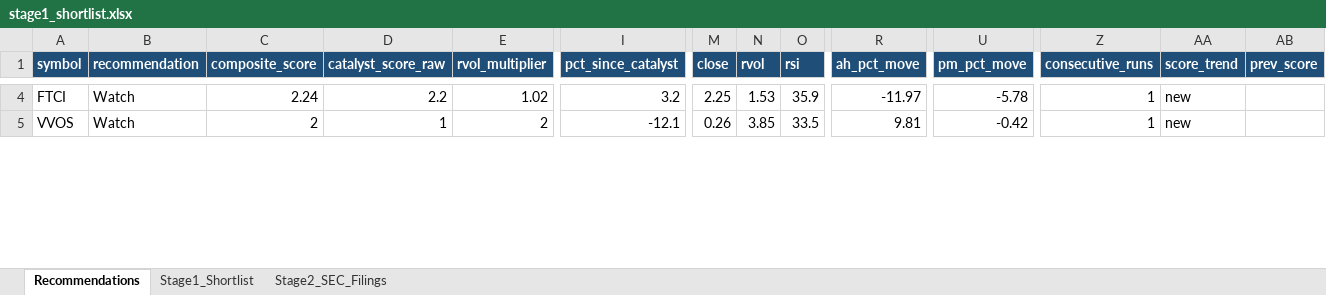
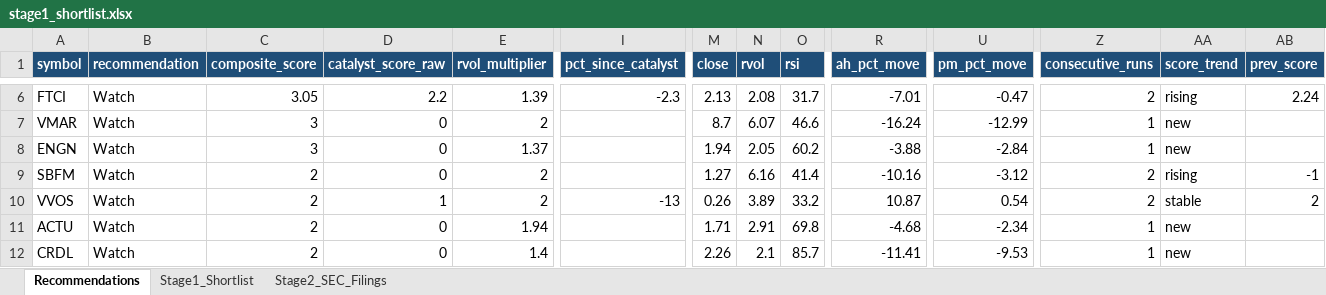
Before and after one commit to ARa2of/Small_Caps_Screener, an Excel workbook: output/stage1_shortlist.xlsx, sheet Recommendations, drawn as a sheet; only a part is shown, gaps mark what is left out; values as stored, in another font and other column widths than the file's, no borders; addresses are those after the commit; rows hold the shown columns only; the diff covers the shown part only; the diff names each change by its address in the sheet, - before the commit and + after, or states it on an @@ line.

```diff
--- a/output/stage1_shortlist.xlsx (sheet Recommendations)
+++ b/output/stage1_shortlist.xlsx (sheet Recommendations)
-C6 (composite_score): 2.24
+C6 (composite_score): 3.05
-E6 (rvol_multiplier): 1.02
+E6 (rvol_multiplier): 1.39
-I6 (pct_since_catalyst): 3.2
+I6 (pct_since_catalyst): -2.3
-M6 (close): 2.25
+M6 (close): 2.13
-N6 (rvol): 1.53
+N6 (rvol): 2.08
-O6 (rsi): 35.9
+O6 (rsi): 31.7
-R6 (ah_pct_move): -11.97
+R6 (ah_pct_move): -7.01
-U6 (pm_pct_move): -5.78
+U6 (pm_pct_move): -0.47
-Z6 (consecutive_runs): 1
+Z6 (consecutive_runs): 2
-AA6 (score_trend): new
+AA6 (score_trend): rising
-AB6 (prev_score): (empty)
+AB6 (prev_score): 2.24
+row 7: VMAR | Watch | 3 | 0 | 2 |  | 8.7 | 6.07 | 46.6 | -16.24 | -12.99 | 1 | new
+row 8: ENGN | Watch | 3 | 0 | 1.37 |  | 1.94 | 2.05 | 60.2 | -3.88 | -2.84 | 1 | new
+row 9: SBFM | Watch | 2 | 0 | 2 |  | 1.27 | 6.16 | 41.4 | -10.16 | -3.12 | 2 | rising | -1
-I10 (pct_since_catalyst): -12.1
+I10 (pct_since_catalyst): -13
-N10 (rvol): 3.85
+N10 (rvol): 3.89
-O10 (rsi): 33.5
+O10 (rsi): 33.2
-R10 (ah_pct_move): 9.81
+R10 (ah_pct_move): 10.87
-U10 (pm_pct_move): -0.42
+U10 (pm_pct_move): 0.54
-Z10 (consecutive_runs): 1
+Z10 (consecutive_runs): 2
-AA10 (score_trend): new
+AA10 (score_trend): stable
-AB10 (prev_score): (empty)
+AB10 (prev_score): 2
+row 11: ACTU | Watch | 2 | 0 | 1.94 |  | 1.71 | 2.91 | 69.8 | -4.68 | -2.34 | 1 | new
+row 12: CRDL | Watch | 2 | 0 | 1.4 |  | 2.26 | 2.1 | 85.7 | -11.41 | -9.53 | 1 | new
```
Also changed, not shown: 5 added rows and 115 edited cells elsewhere in this sheet, sheet Stage1_Shortlist, sheet Stage2_SEC_Filings, 2 other files.
